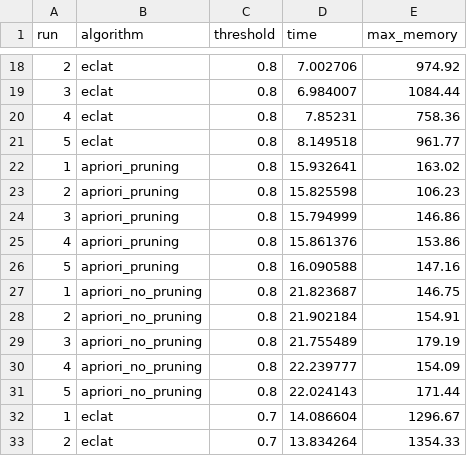
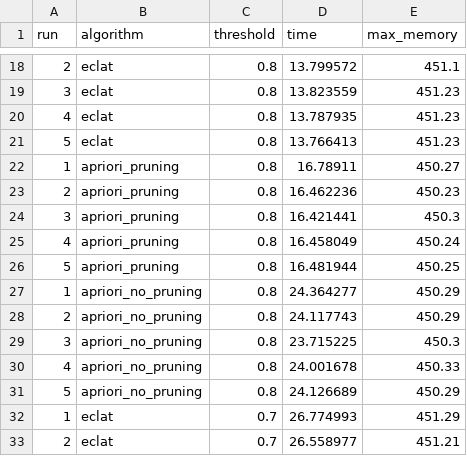
Before and after one commit to LINFO2364-Mining-Patterns-in-Data/project1, a CSV file: results_experiment/accidents.csv, drawn as a sheet; only a part is shown, gaps mark what is left out; the diff covers the shown part only.

```diff
--- a/results_experiment/accidents.csv
+++ b/results_experiment/accidents.csv
@@ -18,16 +18,16 @@ run,algorithm,threshold,time,max_memory
-2,eclat,0.8,7.002706,974.92
-3,eclat,0.8,6.984007,1084.44
-4,eclat,0.8,7.85231,758.36
-5,eclat,0.8,8.149518,961.77
-1,apriori_pruning,0.8,15.932641,163.02
-2,apriori_pruning,0.8,15.825598,106.23
-3,apriori_pruning,0.8,15.794999,146.86
-4,apriori_pruning,0.8,15.861376,153.86
-5,apriori_pruning,0.8,16.090588,147.16
-1,apriori_no_pruning,0.8,21.823687,146.75
-2,apriori_no_pruning,0.8,21.902184,154.91
-3,apriori_no_pruning,0.8,21.755489,179.19
-4,apriori_no_pruning,0.8,22.239777,154.09
-5,apriori_no_pruning,0.8,22.024143,171.44
-1,eclat,0.7,14.086604,1296.67
-2,eclat,0.7,13.834264,1354.33
+2,eclat,0.8,13.799572,451.1
+3,eclat,0.8,13.823559,451.23
+4,eclat,0.8,13.787935,451.23
+5,eclat,0.8,13.766413,451.23
+1,apriori_pruning,0.8,16.78911,450.27
+2,apriori_pruning,0.8,16.462236,450.23
+3,apriori_pruning,0.8,16.421441,450.3
+4,apriori_pruning,0.8,16.458049,450.24
+5,apriori_pruning,0.8,16.481944,450.25
+1,apriori_no_pruning,0.8,24.364277,450.29
+2,apriori_no_pruning,0.8,24.117743,450.29
+3,apriori_no_pruning,0.8,23.715225,450.3
+4,apriori_no_pruning,0.8,24.001678,450.33
+5,apriori_no_pruning,0.8,24.126689,450.29
+1,eclat,0.7,26.774993,451.29
+2,eclat,0.7,26.558977,451.21
```
Also changed, not shown: 118 edited cells elsewhere in this file, results_experiment/retail.csv, 30 other files.
